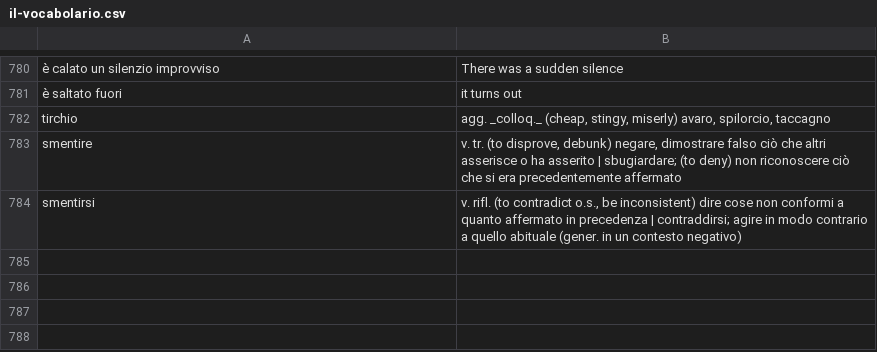
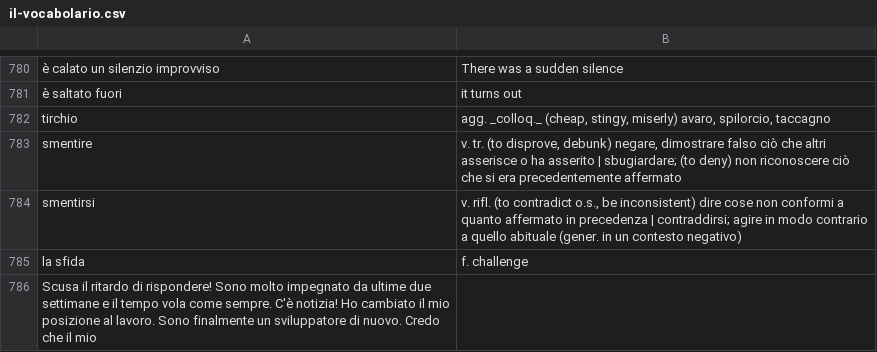
Before and after one commit to devinmiller/italian, a CSV file: inclasse/il-vocabolario.csv, drawn as a sheet; only a part is shown, gaps mark what is left out.

```diff
--- a/inclasse/il-vocabolario.csv
+++ b/inclasse/il-vocabolario.csv
@@ -784 +784,3 @@
 "smentirsi","v. rifl. (to contradict o.s., be inconsistent) dire cose non conformi a quanto affermato in precedenza | contraddirsi; agire in modo contrario a quello abituale (gener. in un contesto negativo)"
+"la sfida","f. challenge"
+Scusa il ritardo di rispondere!  Sono molto impegnato da ultime due settimane e il tempo vola come sempre.  C'è notizia! Ho cambiato il mio posizione al lavoro.  Sono finalmente un sviluppatore di nuovo.   Credo che il mio
```
Also changed, not shown: lookups.csv.
